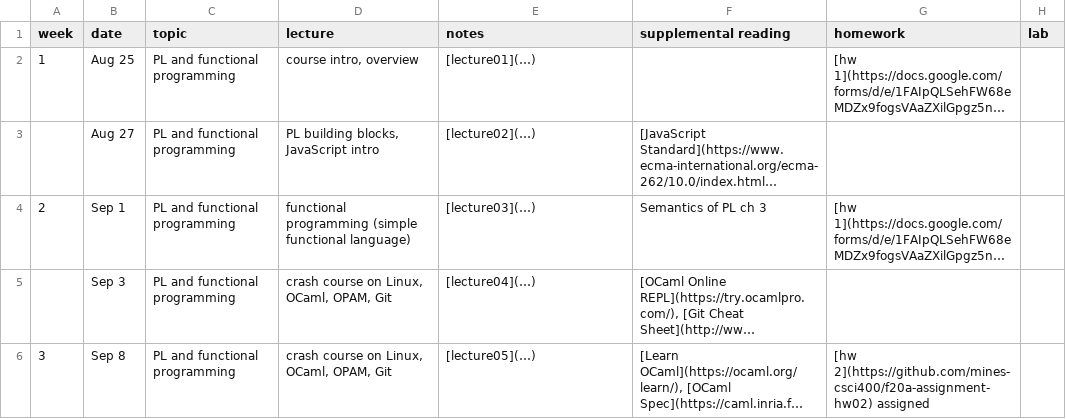
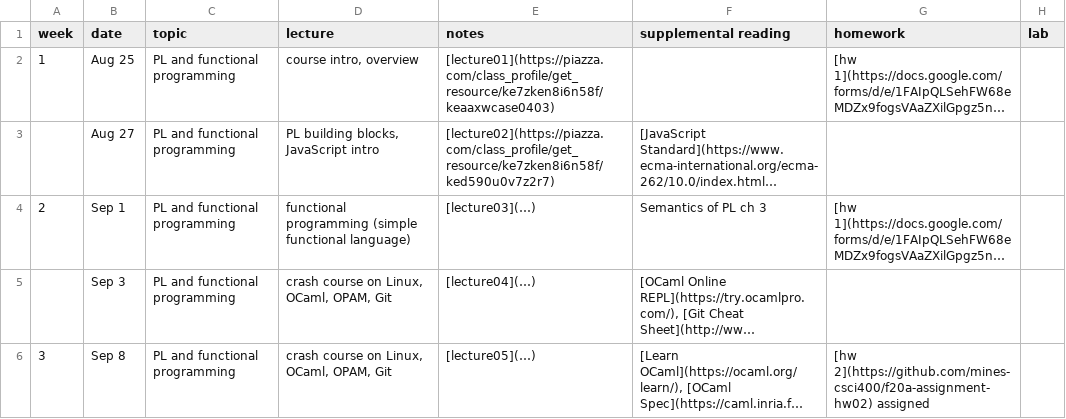
Before and after one commit to mines-csci400/f20a-syllabus, a CSV file: schedule.csv, drawn as a sheet; only a part is shown; long unchanged cells end in …; the diff names each change by its address in the sheet, - before the commit and + after, or states it on an @@ line.

Commit message:
Update schedule.csv

```diff
--- a/schedule.csv
+++ b/schedule.csv
-E2 (notes): [lecture01](…)
+E2 (notes): [lecture01](https://piazza.com/class_profile/get_resource/ke7zken8i6n58f/keaaxwcase0403)
-E3 (notes): [lecture02](…)
+E3 (notes): [lecture02](https://piazza.com/class_profile/get_resource/ke7zken8i6n58f/ked590u0v7z2r7)
```
